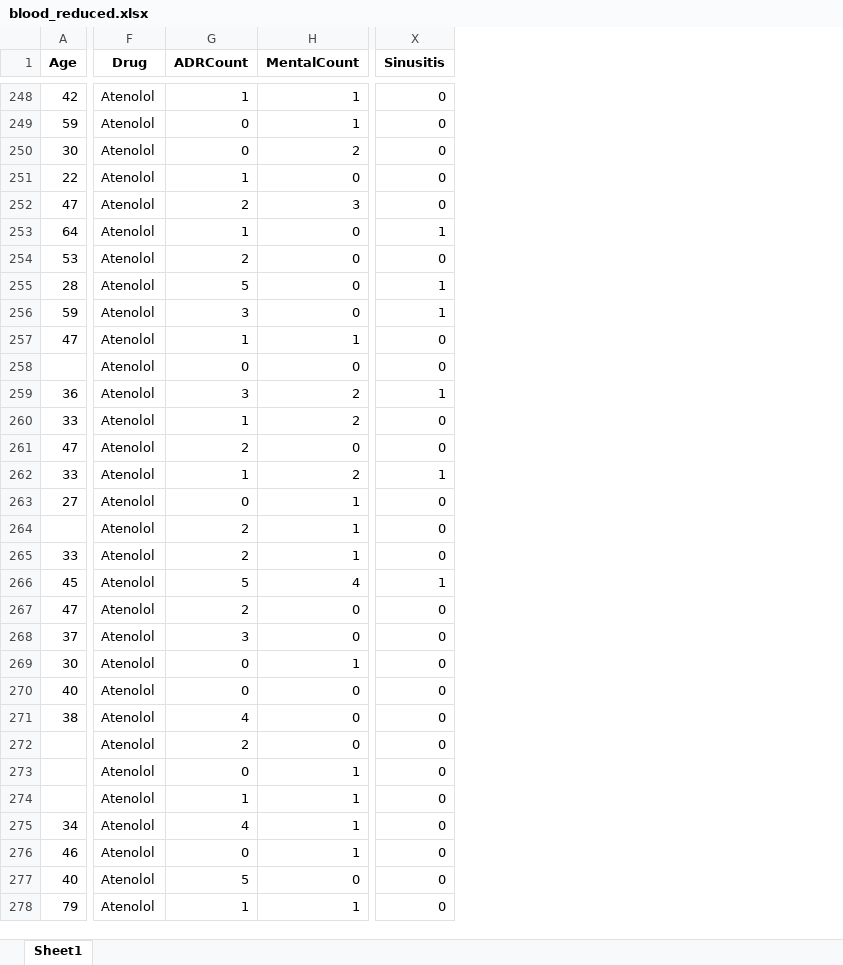
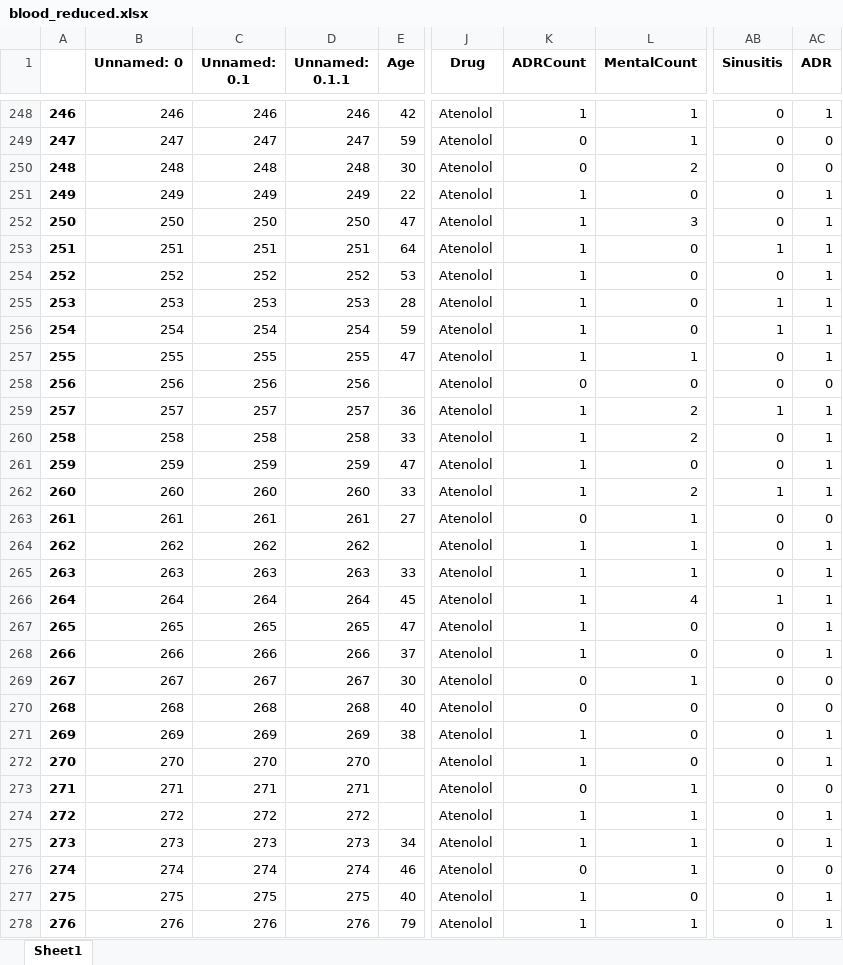
Before and after one commit to AHAMES/GraduationProject.Social.Media.Drug.Side.Effects.Classification, an Excel workbook: Classifier3/blood_reduced.xlsx, sheet Sheet1, drawn as a sheet; only a part is shown, gaps mark what is left out; values as stored, in another font and other column widths than the file's, no borders; addresses are those after the commit; the diff covers the shown part only; the diff names each change by its address in the sheet, - before the commit and + after, or states it on an @@ line.

```diff
--- a/Classifier3/blood_reduced.xlsx (sheet Sheet1)
+++ b/Classifier3/blood_reduced.xlsx (sheet Sheet1)
+column A, rows 248-278: 246 | 247 | 248 | 249 | 250 | 251 | 252 | 253 | 254 | 255 | 256 | 257 | 258 | 259 | 260 | 261 | 262 | 263 | 264 | 265 | 266 | 267 | 268 | 269 | 270 | 271 | 272 | 273 | 274 | 275 | 276
+column B (Unnamed: 0), rows 248-278: 246 | 247 | 248 | 249 | 250 | 251 | 252 | 253 | 254 | 255 | 256 | 257 | 258 | 259 | 260 | 261 | 262 | 263 | 264 | 265 | 266 | 267 | 268 | 269 | 270 | 271 | 272 | 273 | 274 | 275 | 276
+column C (Unnamed: 0.1), rows 248-278: 246 | 247 | 248 | 249 | 250 | 251 | 252 | 253 | 254 | 255 | 256 | 257 | 258 | 259 | 260 | 261 | 262 | 263 | 264 | 265 | 266 | 267 | 268 | 269 | 270 | 271 | 272 | 273 | 274 | 275 | 276
+column D (Unnamed: 0.1.1), rows 248-278: 246 | 247 | 248 | 249 | 250 | 251 | 252 | 253 | 254 | 255 | 256 | 257 | 258 | 259 | 260 | 261 | 262 | 263 | 264 | 265 | 266 | 267 | 268 | 269 | 270 | 271 | 272 | 273 | 274 | 275 | 276
+column AC (ADR), rows 248-278: 1 | 0 | 0 | 1 | 1 | 1 | 1 | 1 | 1 | 1 | 0 | 1 | 1 | 1 | 1 | 0 | 1 | 1 | 1 | 1 | 1 | 0 | 0 | 1 | 1 | 0 | 1 | 1 | 0 | 1 | 1
-K252 (ADRCount): 2
+K252 (ADRCount): 1
-K254 (ADRCount): 2
+K254 (ADRCount): 1
-K255 (ADRCount): 5
+K255 (ADRCount): 1
-K256 (ADRCount): 3
+K256 (ADRCount): 1
-K259 (ADRCount): 3
+K259 (ADRCount): 1
-K261 (ADRCount): 2
+K261 (ADRCount): 1
-K264:K265 (ADRCount): 2
+K264:K265 (ADRCount): 1
-K266 (ADRCount): 5
+K266 (ADRCount): 1
-K267 (ADRCount): 2
+K267 (ADRCount): 1
-K268 (ADRCount): 3
+K268 (ADRCount): 1
-K271 (ADRCount): 4
+K271 (ADRCount): 1
-K272 (ADRCount): 2
+K272 (ADRCount): 1
-K275 (ADRCount): 4
+K275 (ADRCount): 1
-K277 (ADRCount): 5
+K277 (ADRCount): 1
```
Also changed, not shown: 204 edited cells elsewhere in this sheet, Apriori/result.xlsx, Classifier3/Weighted_reduced.xlsx, 45 other files.
